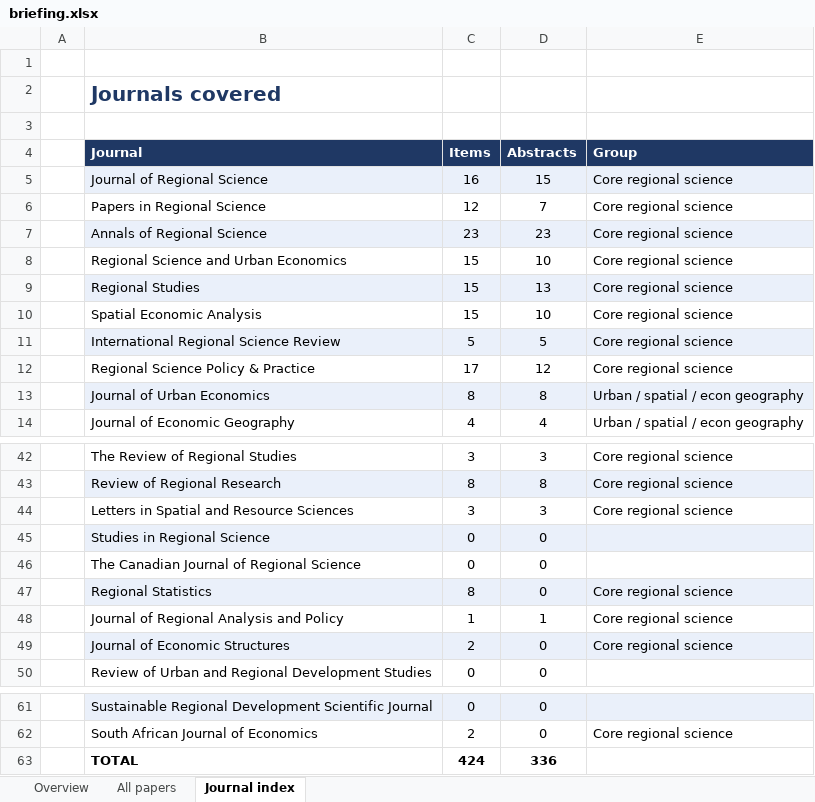
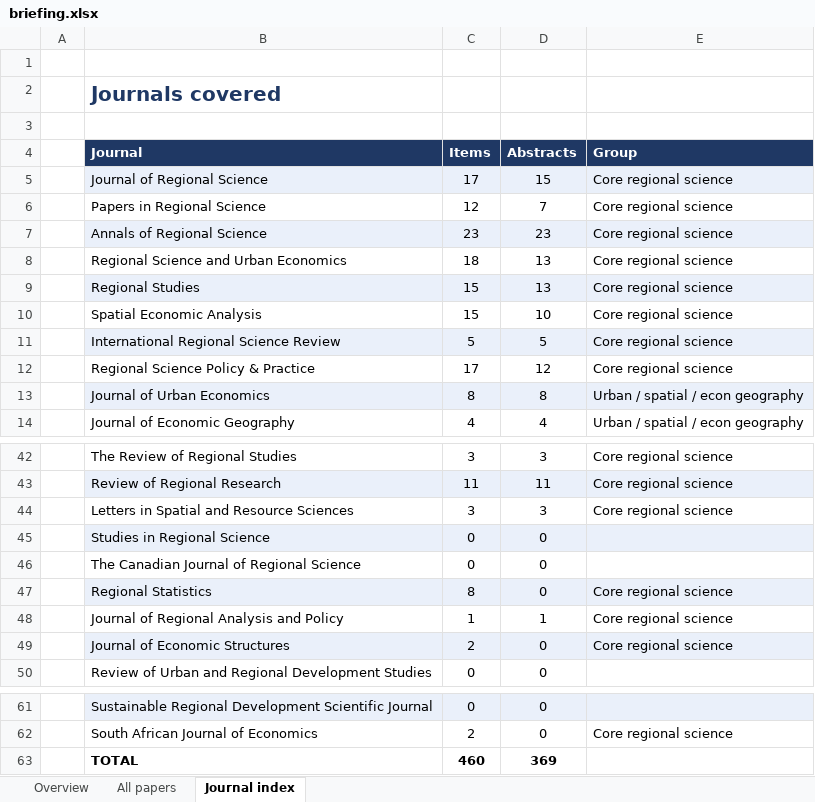
Before and after one commit to yangcheng258/Regional_Science_Briefing, an Excel workbook: briefing.xlsx, sheet Journal index, drawn as a sheet; only a part is shown, gaps mark what is left out; values as stored, in another font and other column widths than the file's, no borders; the diff covers the shown part only; the diff names each change by its address in the sheet, - before the commit and + after, or states it on an @@ line.

```diff
--- a/briefing.xlsx (sheet Journal index)
+++ b/briefing.xlsx (sheet Journal index)
-C5 (Items): 16
+C5 (Items): 17
-C8 (Items): 15
+C8 (Items): 18
-D8 (Abstracts): 10
+D8 (Abstracts): 13
-C43 (Items): 8
+C43 (Items): 11
-D43 (Abstracts): 8
+D43 (Abstracts): 11
-C63 (Items): 424
+C63 (Items): 460
-D63 (Abstracts): 336
+D63 (Abstracts): 369
```
Also changed, not shown: 19 edited cells elsewhere in this sheet, sheet All papers, sheet Overview, 3 other files.
